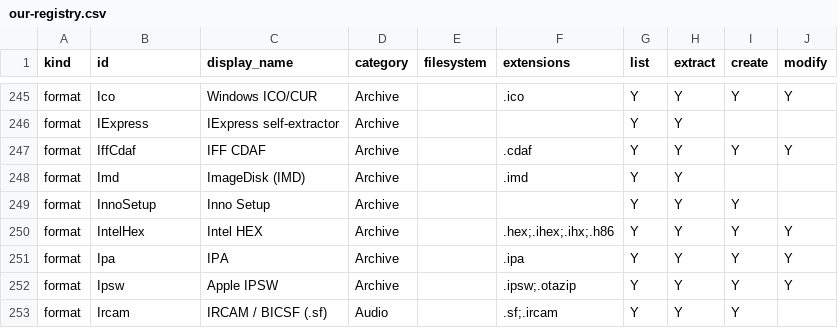
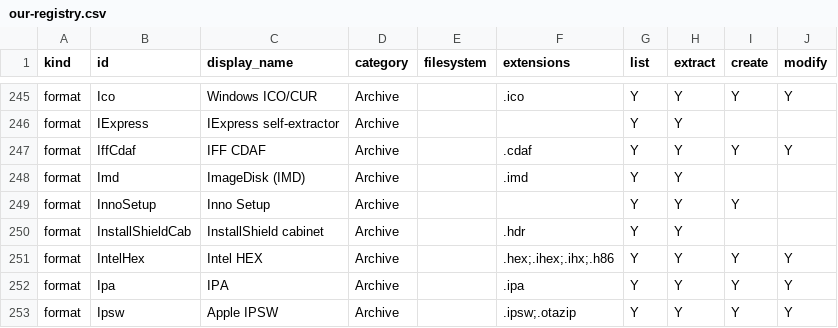
Before and after one commit to Hawkynt/CompressionWorkbench, a CSV file: docs/catalogue/our-registry.csv, drawn as a sheet; only a part is shown, gaps mark what is left out; the shorter side is filled out with more unchanged rows; the diff names each change by its address in the sheet, - before the commit and + after, or states it on an @@ line.

```diff
--- a/docs/catalogue/our-registry.csv
+++ b/docs/catalogue/our-registry.csv
+row 250: format | InstallShieldCab | InstallShield cabinet | Archive |  | .hdr | Y | Y
```
Also changed, not shown: docs/catalogue/reference-formats.csv, 12 other files.
